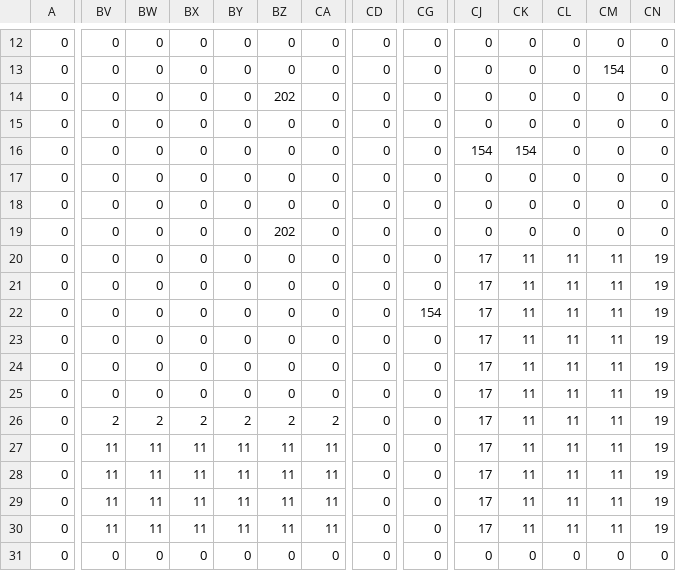
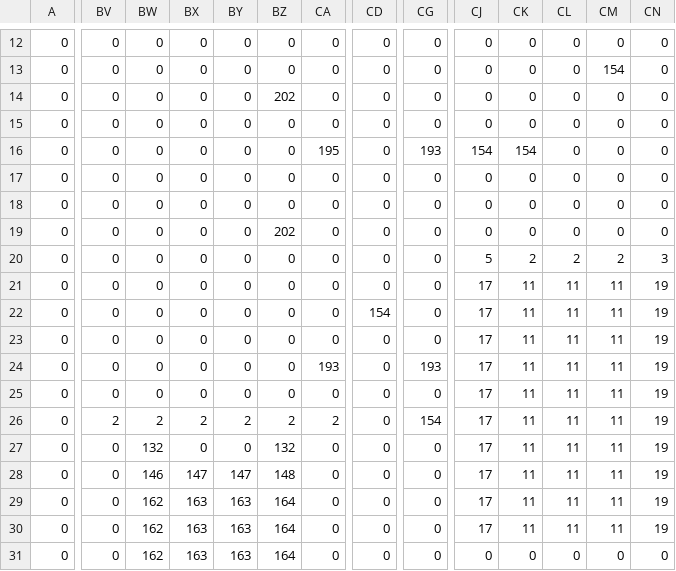
Before and after one commit to Darrus/SP3, a CSV file: Framework/Base/Maps/Earth_front.csv, drawn as a sheet; only a part is shown, gaps mark what is left out; the diff covers the shown part only; the diff names each change by its address in the sheet, - before the commit and + after, or states it on an @@ line.

```diff
--- a/Framework/Base/Maps/Earth_front.csv
+++ b/Framework/Base/Maps/Earth_front.csv
-CA16: 0
+CA16: 195
-CG16: 0
+CG16: 193
-CJ20: 17
+CJ20: 5
-CK20: 11
+CK20: 2
-CL20: 11
+CL20: 2
-CM20: 11
+CM20: 2
-CN20: 19
+CN20: 3
-CD22: 0
+CD22: 154
-CG22: 154
+CG22: 0
-CA24: 0
+CA24: 193
-CG24: 0
+CG24: 193
-CG26: 0
+CG26: 154
-BV27:BV30: 11
+BV27:BV30: 0
-BW27: 11
+BW27: 132
-BX27: 11
+BX27: 0
-BY27: 11
+BY27: 0
-BZ27: 11
+BZ27: 132
-CA27:CA30: 11
+CA27:CA30: 0
-BW28: 11
+BW28: 146
-BX28: 11
+BX28: 147
-BY28: 11
+BY28: 147
-BZ28: 11
+BZ28: 148
-BW29:BW30: 11
+BW29:BW30: 162
-BX29:BX30: 11
+BX29:BX30: 163
-BY29:BY30: 11
+BY29:BY30: 163
-BZ29:BZ30: 11
+BZ29:BZ30: 164
-BW31: 0
+BW31: 162
-BX31: 0
+BX31: 163
-BY31: 0
+BY31: 163
-BZ31: 0
+BZ31: 164
```
Also changed, not shown: 9 edited cells elsewhere in this file, Framework/Base/Maps/Earth_collision.csv, Framework/Base/Maps/Earth_rear.csv, 20 other files.
